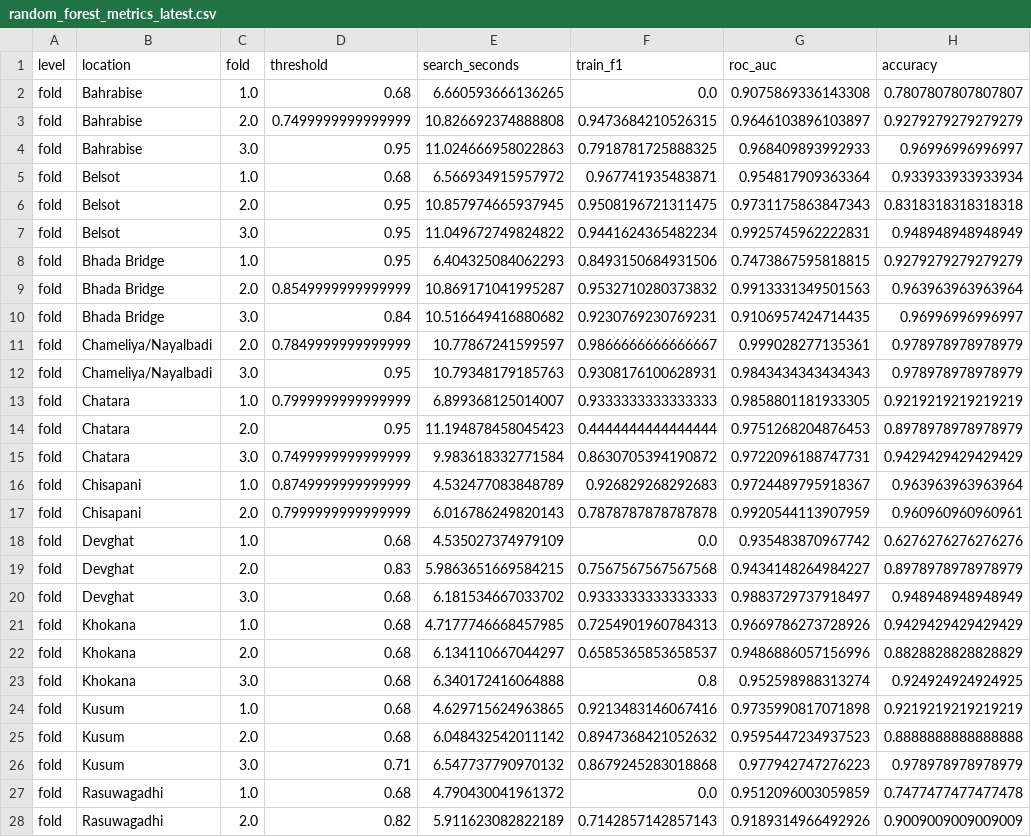
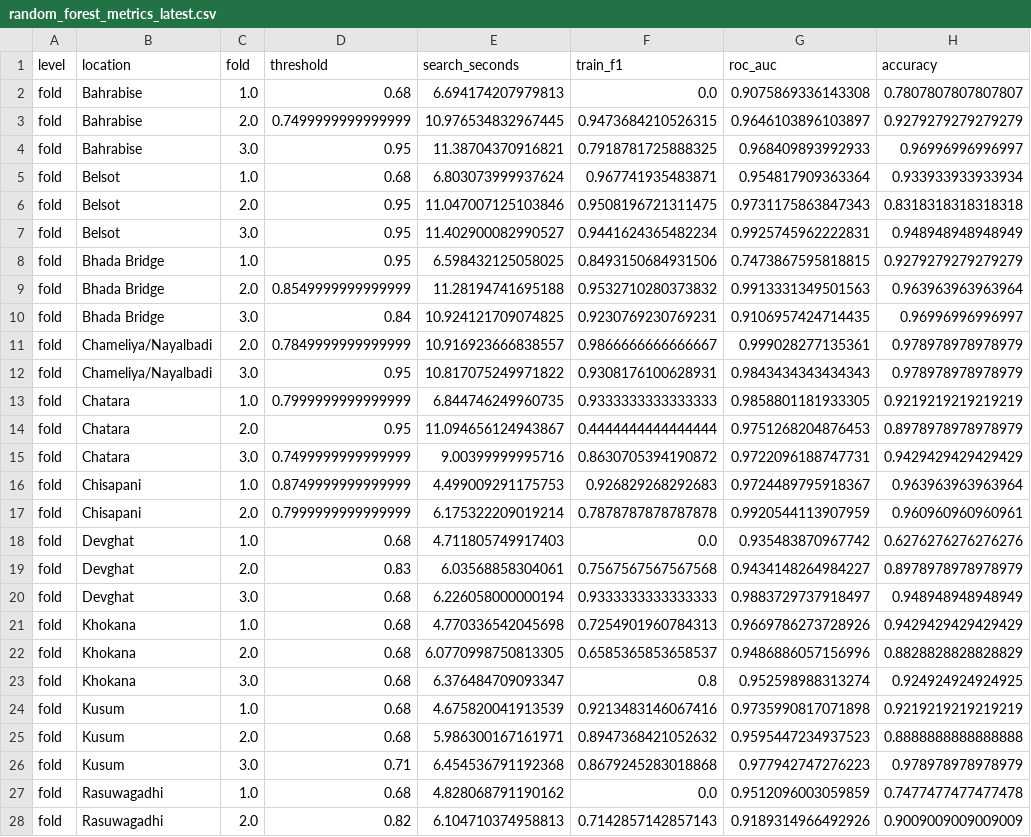
Before and after one commit to Lstpr4/Nepal-Flood-Risk-Prediction-, a CSV file: results/random_forest_metrics_latest.csv, drawn as a sheet; only a part is shown; the diff covers the shown part only; the diff names each change by its address in the sheet, - before the commit and + after, or states it on an @@ line.

```diff
--- a/results/random_forest_metrics_latest.csv
+++ b/results/random_forest_metrics_latest.csv
-E2 (search_seconds): 6.660593666136265
+E2 (search_seconds): 6.694174207979813
-E3 (search_seconds): 10.826692374888808
+E3 (search_seconds): 10.976534832967445
-E4 (search_seconds): 11.024666958022863
+E4 (search_seconds): 11.38704370916821
-E5 (search_seconds): 6.566934915957972
+E5 (search_seconds): 6.803073999937624
-E6 (search_seconds): 10.857974665937945
+E6 (search_seconds): 11.047007125103846
-E7 (search_seconds): 11.049672749824822
+E7 (search_seconds): 11.402900082990527
-E8 (search_seconds): 6.404325084062293
+E8 (search_seconds): 6.598432125058025
-E9 (search_seconds): 10.869171041995287
+E9 (search_seconds): 11.28194741695188
-E10 (search_seconds): 10.516649416880682
+E10 (search_seconds): 10.924121709074825
-E11 (search_seconds): 10.77867241599597
+E11 (search_seconds): 10.916923666838557
-E12 (search_seconds): 10.79348179185763
+E12 (search_seconds): 10.817075249971822
-E13 (search_seconds): 6.899368125014007
+E13 (search_seconds): 6.844746249960735
-E14 (search_seconds): 11.194878458045423
+E14 (search_seconds): 11.094656124943867
-E15 (search_seconds): 9.983618332771584
+E15 (search_seconds): 9.00399999995716
-E16 (search_seconds): 4.532477083848789
+E16 (search_seconds): 4.499009291175753
-E17 (search_seconds): 6.016786249820143
+E17 (search_seconds): 6.175322209019214
-E18 (search_seconds): 4.535027374979109
+E18 (search_seconds): 4.711805749917403
-E19 (search_seconds): 5.9863651669584215
+E19 (search_seconds): 6.03568858304061
-E20 (search_seconds): 6.181534667033702
+E20 (search_seconds): 6.226058000000194
-E21 (search_seconds): 4.7177746668457985
+E21 (search_seconds): 4.770336542045698
-E22 (search_seconds): 6.134110667044297
+E22 (search_seconds): 6.0770998750813305
-E23 (search_seconds): 6.340172416064888
+E23 (search_seconds): 6.376484709093347
-E24 (search_seconds): 4.629715624963865
+E24 (search_seconds): 4.675820041913539
-E25 (search_seconds): 6.048432542011142
+E25 (search_seconds): 5.986300167161971
-E26 (search_seconds): 6.547737790970132
+E26 (search_seconds): 6.454536791192368
-E27 (search_seconds): 4.790430041961372
+E27 (search_seconds): 4.828068791190162
-E28 (search_seconds): 5.911623082822189
+E28 (search_seconds): 6.104710374958813
```
Also changed, not shown: 3 edited cells elsewhere in this file, 25 other files.
